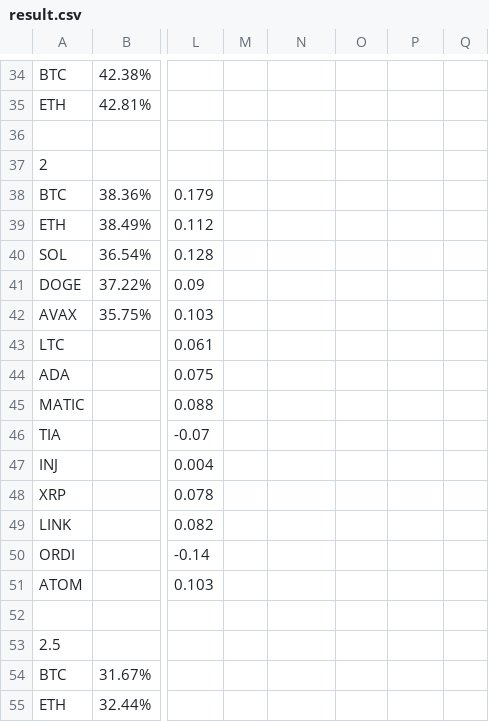
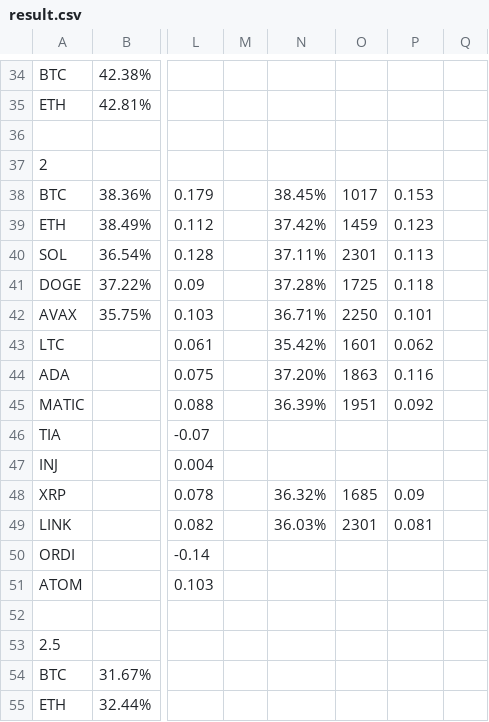
Before and after one commit to shurman/crypto-trading-bot-go, a CSV file: result.csv, drawn as a sheet; only a part is shown, gaps mark what is left out; the diff covers the shown part only; the diff names each change by its address in the sheet, - before the commit and + after, or states it on an @@ line.

```diff
--- a/result.csv
+++ b/result.csv
-N38: (empty)
+N38: 38.45%
-O38: (empty)
+O38: 1017
-P38: (empty)
+P38: 0.153
-N39: (empty)
+N39: 37.42%
-O39: (empty)
+O39: 1459
-P39: (empty)
+P39: 0.123
-N40: (empty)
+N40: 37.11%
-O40: (empty)
+O40: 2301
-P40: (empty)
+P40: 0.113
-N41: (empty)
+N41: 37.28%
-O41: (empty)
+O41: 1725
-P41: (empty)
+P41: 0.118
-N42: (empty)
+N42: 36.71%
-O42: (empty)
+O42: 2250
-P42: (empty)
+P42: 0.101
-N43: (empty)
+N43: 35.42%
-O43: (empty)
+O43: 1601
-P43: (empty)
+P43: 0.062
-N44: (empty)
+N44: 37.20%
-O44: (empty)
+O44: 1863
-P44: (empty)
+P44: 0.116
-N45: (empty)
+N45: 36.39%
-O45: (empty)
+O45: 1951
-P45: (empty)
+P45: 0.092
-N48: (empty)
+N48: 36.32%
-O48: (empty)
+O48: 1685
-P48: (empty)
+P48: 0.09
-N49: (empty)
+N49: 36.03%
-O49: (empty)
+O49: 2301
-P49: (empty)
+P49: 0.081
```
Also changed, not shown: 32 edited cells elsewhere in this file, 2 other files.
